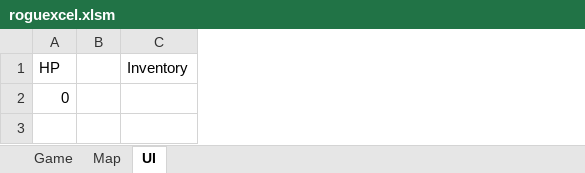
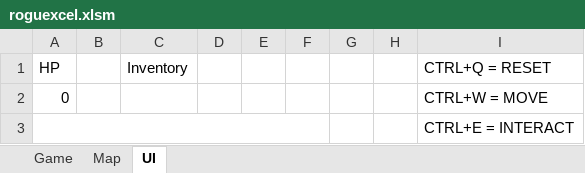
Before and after one commit to i-h/roguexcel, an Excel workbook: roguexcel.xlsm, sheet UI, drawn as a sheet; values as stored, in another font and other column widths than the file's, no borders; the diff names each change by its address in the sheet, - before the commit and + after, or states it on an @@ line.

```diff
--- a/roguexcel.xlsm (sheet UI)
+++ b/roguexcel.xlsm (sheet UI)
+column D, empty
+column E, empty
+column F, empty
+column G, empty
+column H, empty
+column I (CTRL+Q = RESET), row 2: CTRL+W = MOVE
+row 3:  |  |  |  |  |  |  |  | CTRL+E = INTERACT
```
Also changed, not shown: sheet Game, sheet Map.
